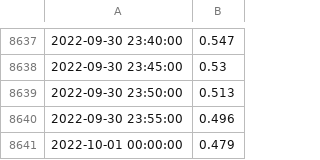
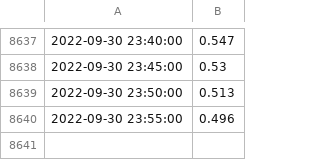
Before and after one commit to Pikasso1/Fridge-room, a CSV file: Fridge room/elpris.csv, drawn as a sheet; only a part is shown, gaps mark what is left out; the diff names each change by its address in the sheet, - before the commit and + after, or states it on an @@ line.

```diff
--- a/Fridge room/elpris.csv
+++ b/Fridge room/elpris.csv
-row 8641: 2022-10-01 00:00:00 | 0.479
```
Also changed, not shown: 9 other files.
